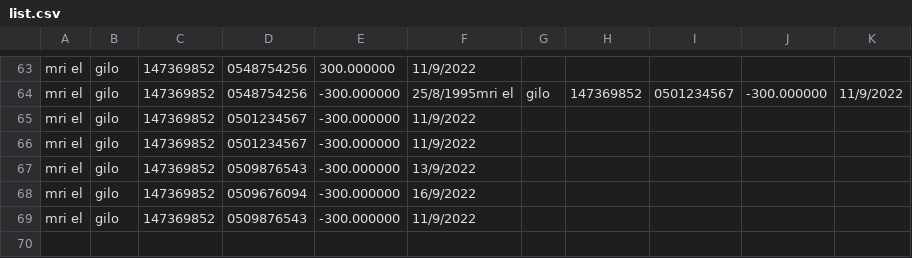
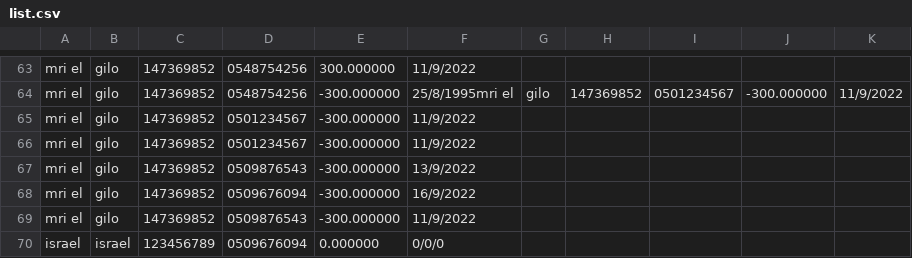
Before and after one commit to yisrael305/GroceryProject, a CSV file: Project_Grocery/list.csv, drawn as a sheet; only a part is shown, gaps mark what is left out.

```diff
--- a/Project_Grocery/list.csv
+++ b/Project_Grocery/list.csv
@@ -69 +69,2 @@ mri el,gilo,147369852,0509676094,-300.000000,16/9/2022
 mri el,gilo,147369852,0509876543,-300.000000,11/9/2022
+israel,israel,123456789, 0509676094,0.000000,0/0/0
```
Also changed, not shown: 34 other files.
